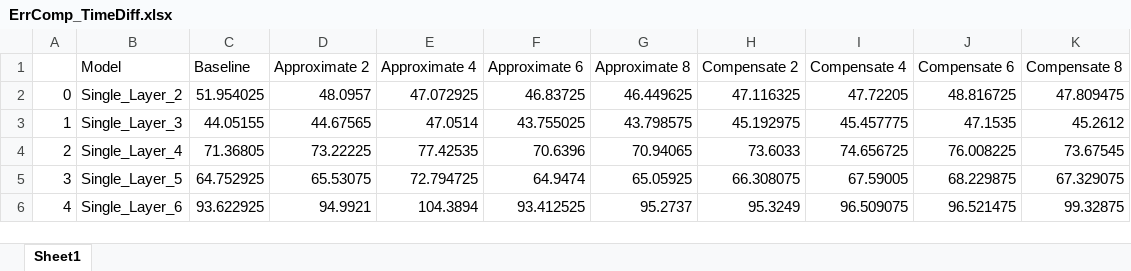
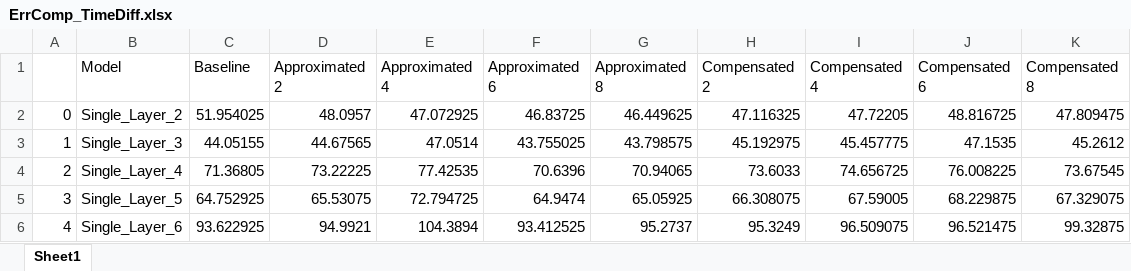
Before and after one commit to landonbuell/Convolutional-Neural-Networks, an Excel workbook: Error-Compensation-Attacks/Error-Compensation-Figures/ErrComp_TimeDiff.xlsx, sheet Sheet1, drawn as a sheet; values as stored, in another font and other column widths than the file's, no borders; the diff names each change by its address in the sheet, - before the commit and + after, or states it on an @@ line.

```diff
--- a/Error-Compensation-Attacks/Error-Compensation-Figures/ErrComp_TimeDiff.xlsx (sheet Sheet1)
+++ b/Error-Compensation-Attacks/Error-Compensation-Figures/ErrComp_TimeDiff.xlsx (sheet Sheet1)
-D1: Approximate 2
+D1: Approximated 2
-E1: Approximate 4
+E1: Approximated 4
-F1: Approximate 6
+F1: Approximated 6
-G1: Approximate 8
+G1: Approximated 8
-H1: Compensate 2
+H1: Compensated 2
-I1: Compensate 4
+I1: Compensated 4
-J1: Compensate 6
+J1: Compensated 6
-K1: Compensate 8
+K1: Compensated 8
```
Also changed, not shown: Error-Compensation-Attacks/Error-Compensation-Figures/4Pixels.xlsx, 14 other files.
